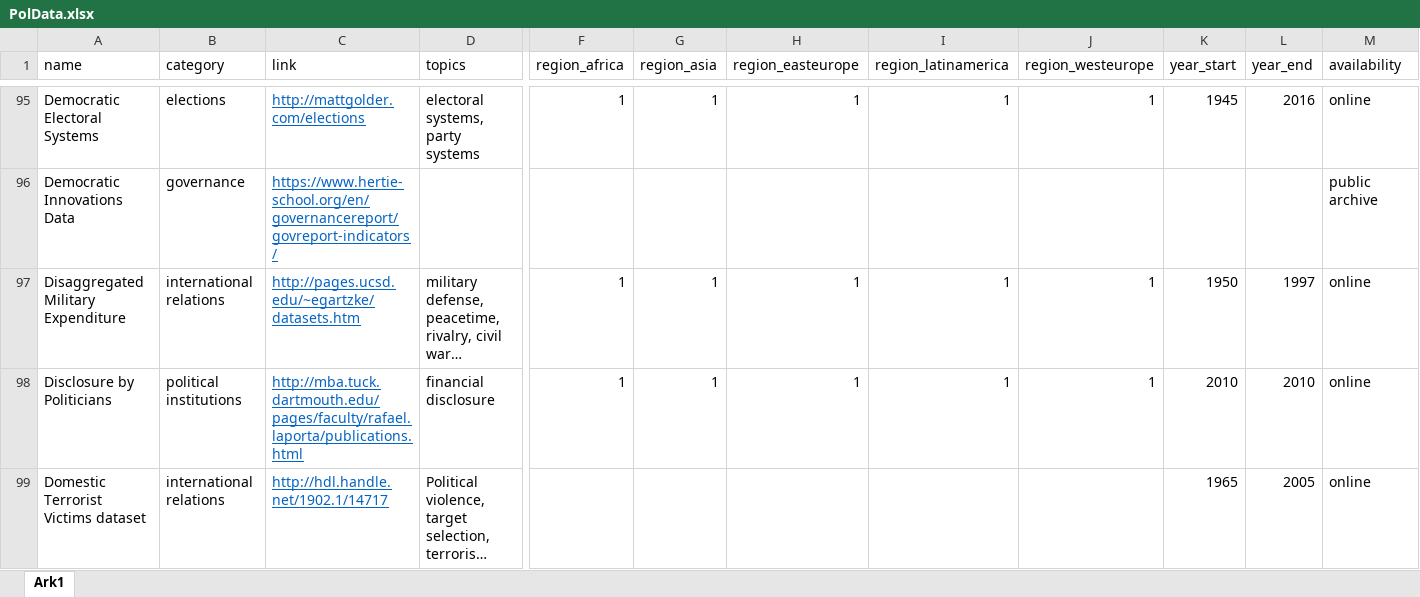
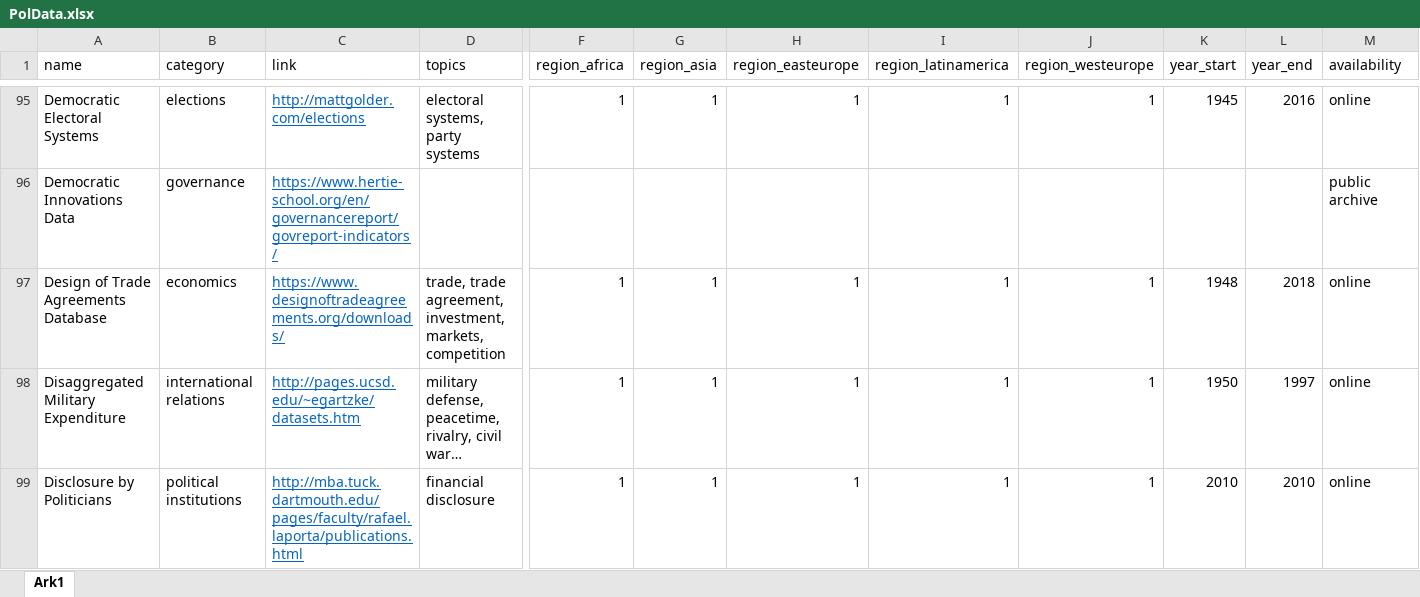
Before and after one commit to erikgahner/PolData, an Excel workbook: PolData.xlsx, sheet Ark1, drawn as a sheet; only a part is shown, gaps mark what is left out; the shorter side is filled out with more unchanged rows; long unchanged cells end in …; values as stored, in another font and other column widths than the file's, no borders; rows hold the shown columns only; the diff covers the shown part only; the diff names each change by its address in the sheet, - before the commit and + after, or states it on an @@ line.

Commit message:
add 'Design of Trade Agreements Database' etc.

```diff
--- a/PolData.xlsx (sheet Ark1)
+++ b/PolData.xlsx (sheet Ark1)
+row 97: Design of Trade Agreements Database | economics | https://www.designoftradeagreements.org/downloads/ | trade, trade agreement, investment, markets, competition | 1 | 1 | 1 | 1 | 1 | 1948 | 2018 | online
```
Also changed, not shown: 2 added rows and 1 moved row elsewhere in this sheet, 4 other files.
